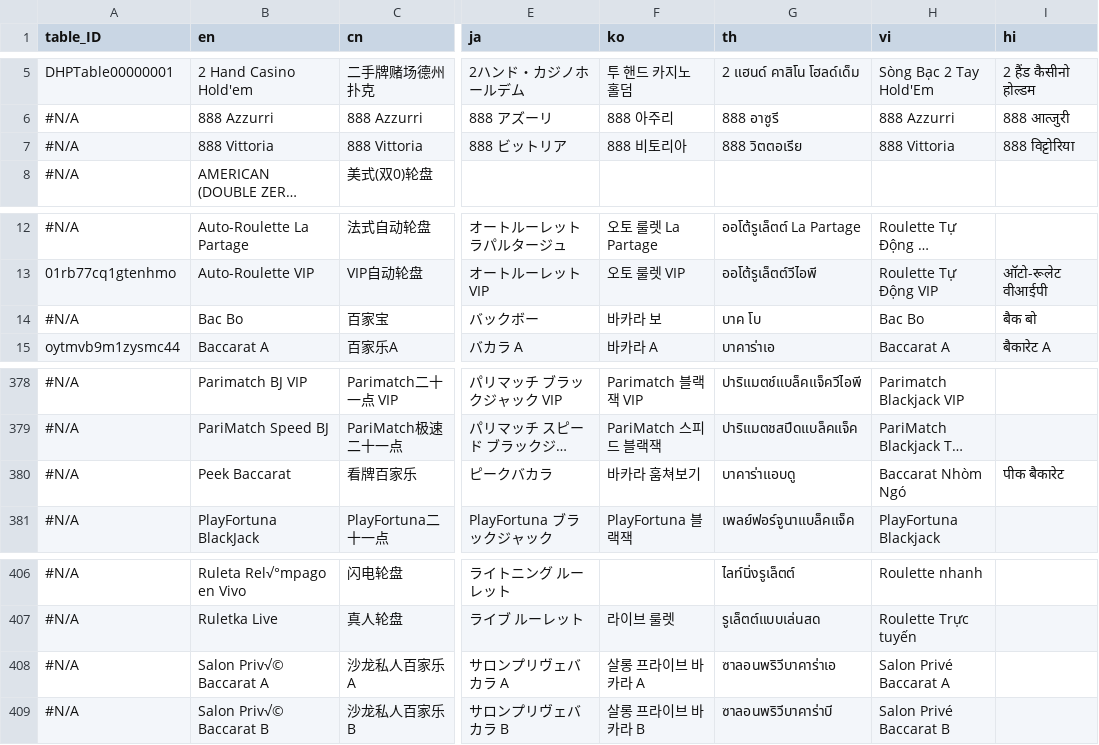
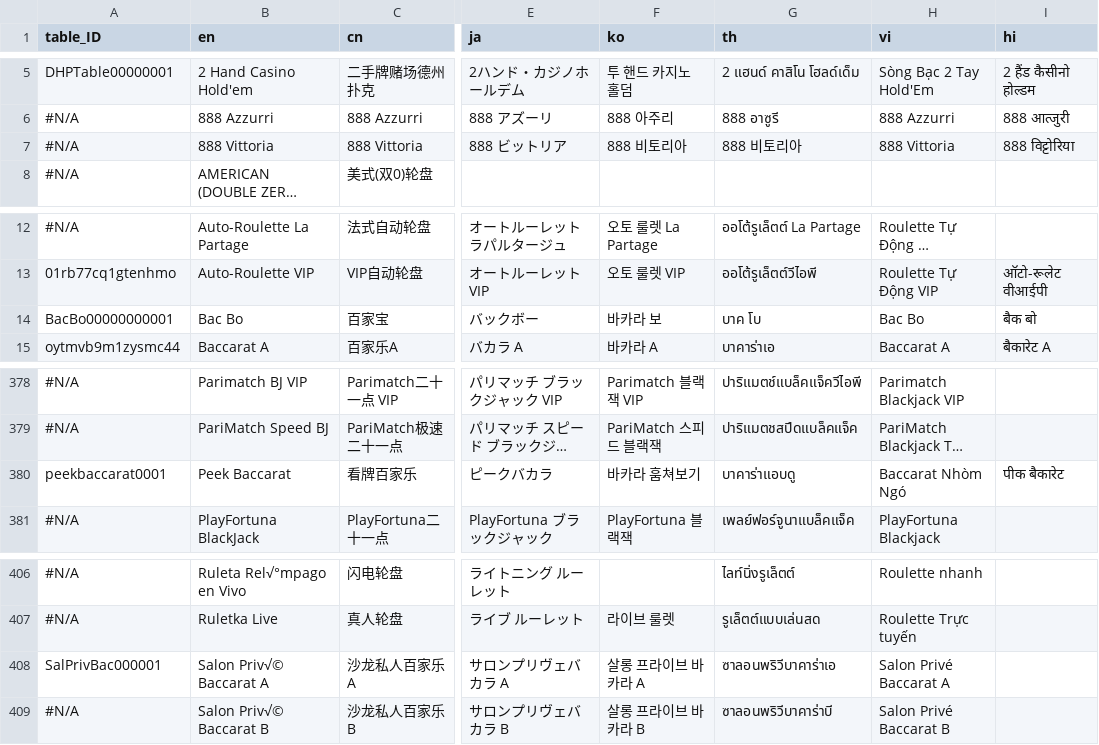
Before and after one commit to yyaoza/vastriver, a CSV file: static/csv/evo_game_list.csv, drawn as a sheet; only a part is shown, gaps mark what is left out; long unchanged cells end in …; the diff names each change by its address in the sheet, - before the commit and + after, or states it on an @@ line.

```diff
--- a/static/csv/evo_game_list.csv
+++ b/static/csv/evo_game_list.csv
-G7 (th): 888 วิตตอเรีย
+G7 (th): 888 비토리아
-A14 (table_ID): #N/A
+A14 (table_ID): BacBo00000000001
-A380 (table_ID): #N/A
+A380 (table_ID): peekbaccarat0001
-A408 (table_ID): #N/A
+A408 (table_ID): SalPrivBac000001
```
Also changed, not shown: 1 other file.
